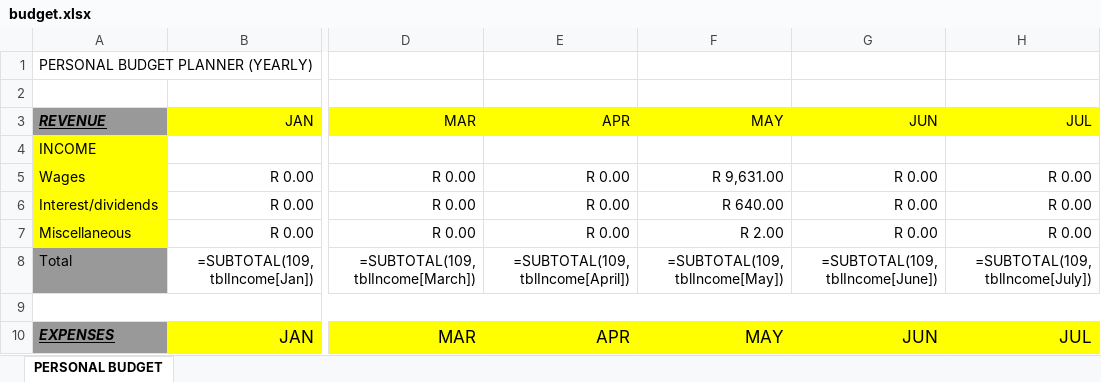
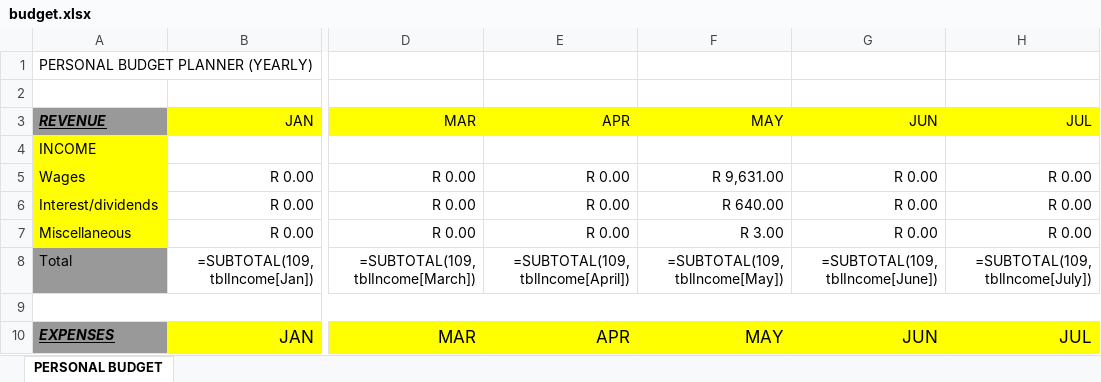
Before and after one commit to bayankhosi/BudgetApp, an Excel workbook: Files/budget.xlsx, sheet PERSONAL BUDGET, drawn as a sheet; only a part is shown, gaps mark what is left out; values as stored, in another font and other column widths than the file's, no borders; formulas without a stored value are shown as written; conditional formats and table styles not drawn; the diff names each change by its address in the sheet, - before the commit and + after, or states it on an @@ line.

```diff
--- a/Files/budget.xlsx (sheet PERSONAL BUDGET)
+++ b/Files/budget.xlsx (sheet PERSONAL BUDGET)
-F7: R 2.00
+F7: R 3.00
```
Also changed, not shown: 2 other files.
